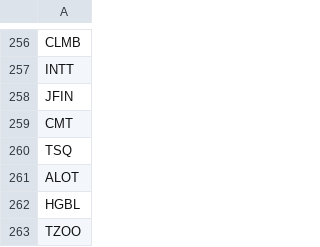
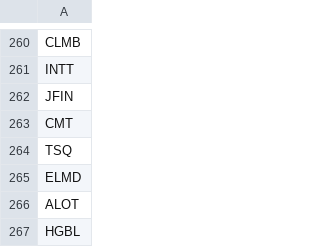
Before and after one commit to RojerChien/StockScreener, a CSV file: YF_US.csv, drawn as a sheet; only a part is shown, gaps mark what is left out; the shorter side is filled out with more unchanged rows; the diff covers the shown part only; the diff names each change by its address in the sheet, - before the commit and + after, or states it on an @@ line.

```diff
--- a/YF_US.csv
+++ b/YF_US.csv
+row 265: ELMD
```
Also changed, not shown: 9 added rows, 5 removed rows and 2 edited cells elsewhere in this file, 1 other file.
